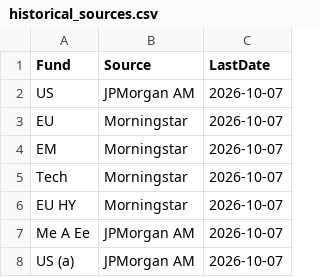
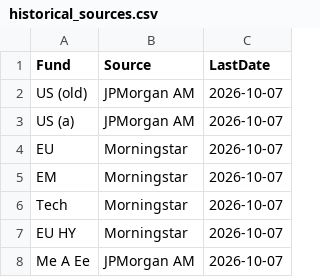
Before and after one commit to donutseater97/Sbronze, a CSV file: data/historical_sources.csv, drawn as a sheet.

```diff
--- a/data/historical_sources.csv
+++ b/data/historical_sources.csv
@@ -1,3 +1,4 @@
 Fund,Source,LastDate
-US,JPMorgan AM,2026-10-07
+US (old),JPMorgan AM,2026-10-07
+US (a),JPMorgan AM,2026-10-07
 EU,Morningstar,2026-10-07
@@ -7,2 +8 @@ EU HY,Morningstar,2026-10-07
 Me A Ee,JPMorgan AM,2026-10-07
-US (a),JPMorgan AM,2026-10-07
```
Also changed, not shown: data/funds.csv, data/historical_data.csv, 16 other files.
